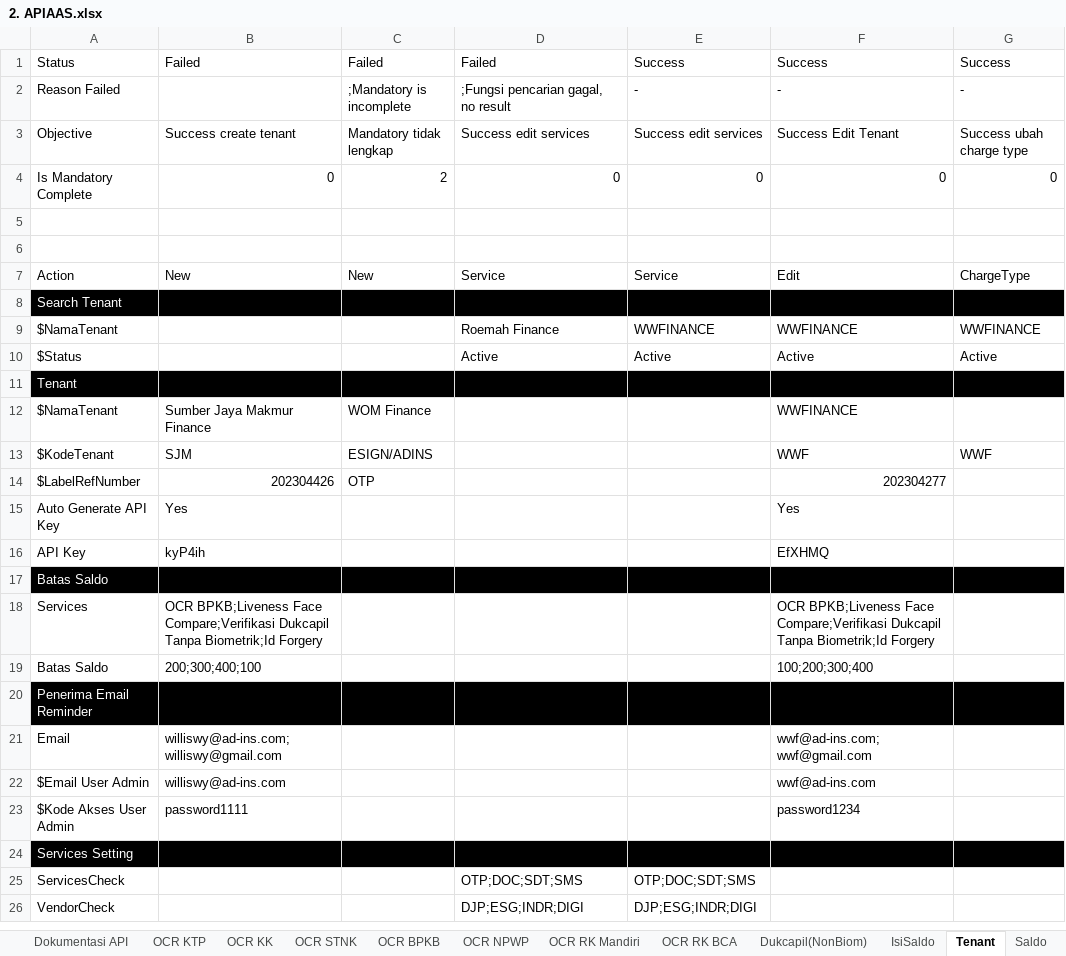
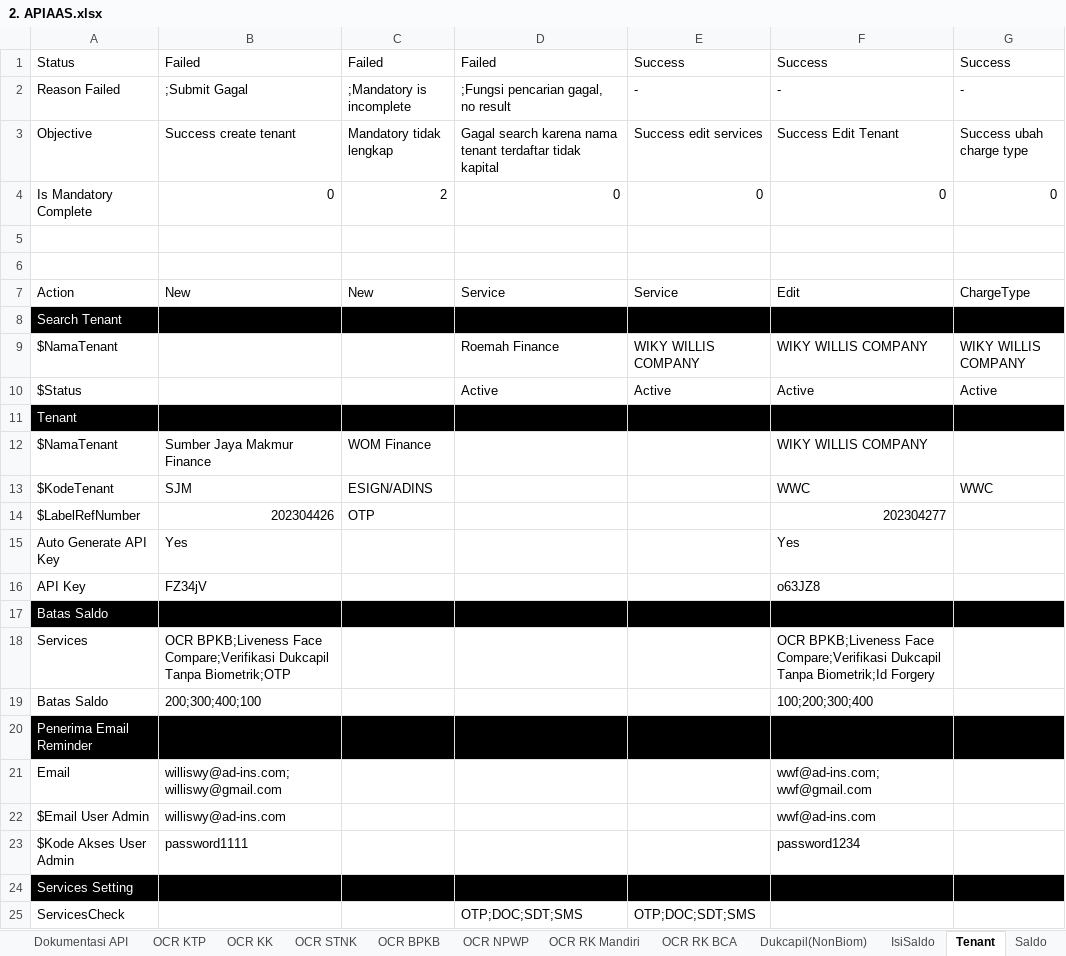
Before and after one commit to qcadins/ATAPIAAS, an Excel workbook: Excel/2. APIAAS.xlsx, sheet Tenant, drawn as a sheet; only a part is shown; the shorter side is filled out with more unchanged rows; values as stored, in another font and other column widths than the file's, no borders; the diff names each change by its address in the sheet, - before the commit and + after, or states it on an @@ line.

```diff
--- a/Excel/2. APIAAS.xlsx (sheet Tenant)
+++ b/Excel/2. APIAAS.xlsx (sheet Tenant)
-B2: (empty)
+B2: ;Submit Gagal
-D3: Success edit services
+D3: Gagal search karena nama tenant terdaftar tidak kapital
-E9: WWFINANCE
+E9: WIKY WILLIS COMPANY
-F9: WWFINANCE
+F9: WIKY WILLIS COMPANY
-G9: WWFINANCE
+G9: WIKY WILLIS COMPANY
-F12: WWFINANCE
+F12: WIKY WILLIS COMPANY
-F13: WWF
+F13: WWC
-G13: WWF
+G13: WWC
-B16: kyP4ih
+B16: FZ34jV
-F16: EfXHMQ
+F16: o63JZ8
-B18: …Dukcapil Tanpa Biometrik;Id Forgery
+B18: …Dukcapil Tanpa Biometrik;OTP
```
Also changed, not shown: sheet Edit Profile, 1. Login.xlsm, 6 other files.
